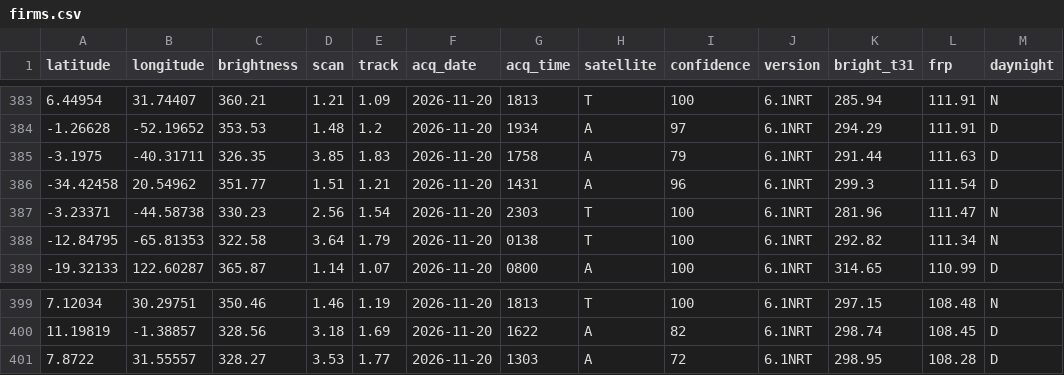
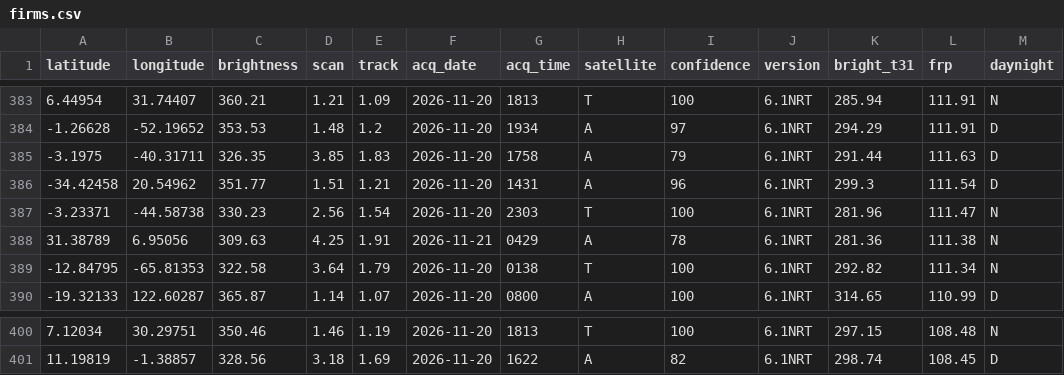
Before and after one commit to dswinder-repo/vigil, a CSV file: public/data/raw/firms.csv, drawn as a sheet; only a part is shown, gaps mark what is left out.

```diff
--- a/public/data/raw/firms.csv
+++ b/public/data/raw/firms.csv
@@ -387,2 +387,3 @@ latitude,longitude,brightness,scan,track,acq_date,acq_time,satellite,confidence,
 -3.23371,-44.58738,330.23,2.56,1.54,2026-11-20,2303,T,100,6.1NRT,281.96,111.47,N
+31.38789,6.95056,309.63,4.25,1.91,2026-11-21,0429,A,78,6.1NRT,281.36,111.38,N
 -12.84795,-65.81353,322.58,3.64,1.79,2026-11-20,0138,T,100,6.1NRT,292.82,111.34,N
@@ -400,2 +401 @@ latitude,longitude,brightness,scan,track,acq_date,acq_time,satellite,confidence,
 11.19819,-1.38857,328.56,3.18,1.69,2026-11-20,1622,A,82,6.1NRT,298.74,108.45,D
-7.8722,31.55557,328.27,3.53,1.77,2026-11-20,1303,A,72,6.1NRT,298.95,108.28,D
```
Also changed, not shown: 13 other files.
